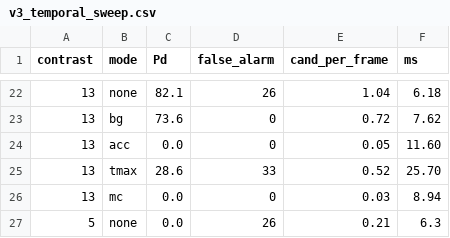
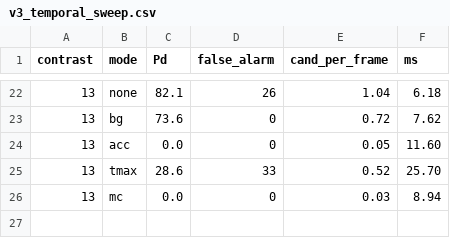
Before and after one commit to kkk3259/fmql30tai-low-slow-small-detect-track, a CSV file: results/v3_temporal_sweep.csv, drawn as a sheet; only a part is shown, gaps mark what is left out; the diff names each change by its address in the sheet, - before the commit and + after, or states it on an @@ line.

```diff
--- a/results/v3_temporal_sweep.csv
+++ b/results/v3_temporal_sweep.csv
-row 27: 5 | none | 0.0 | 26 | 0.21 | 6.3
```
Also changed, not shown: results/ablation_gauss.csv, 1 other file.
